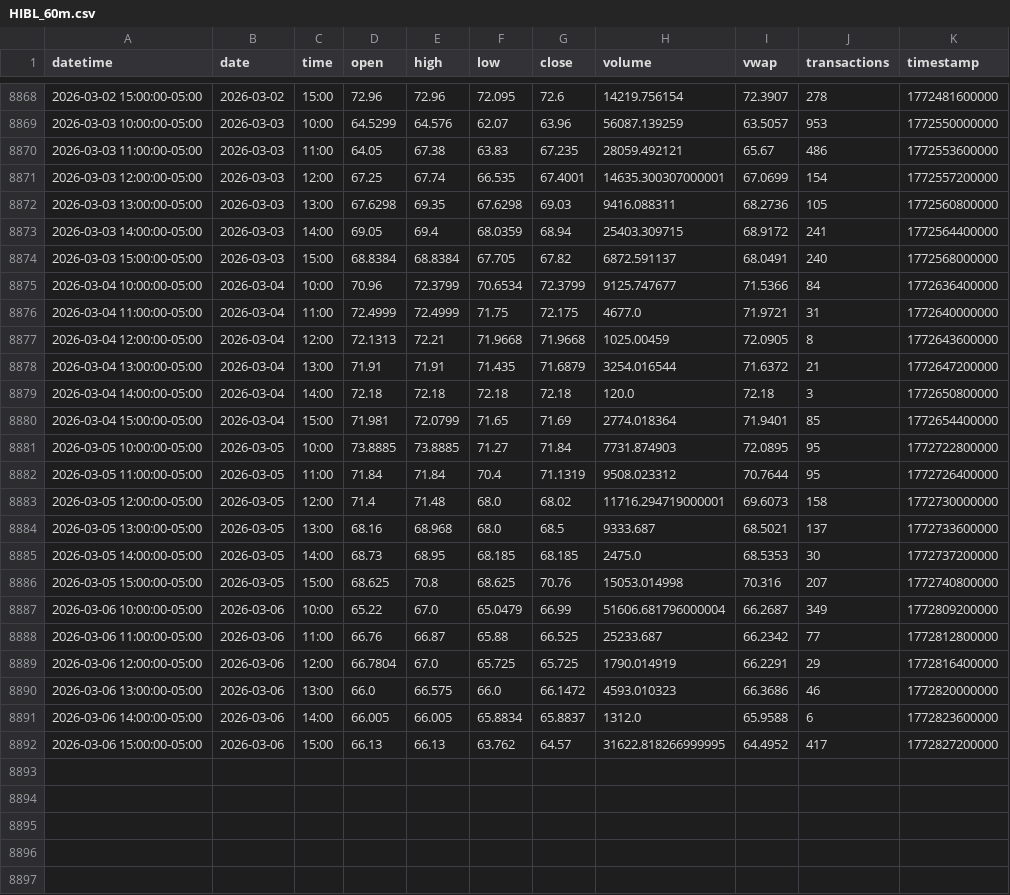
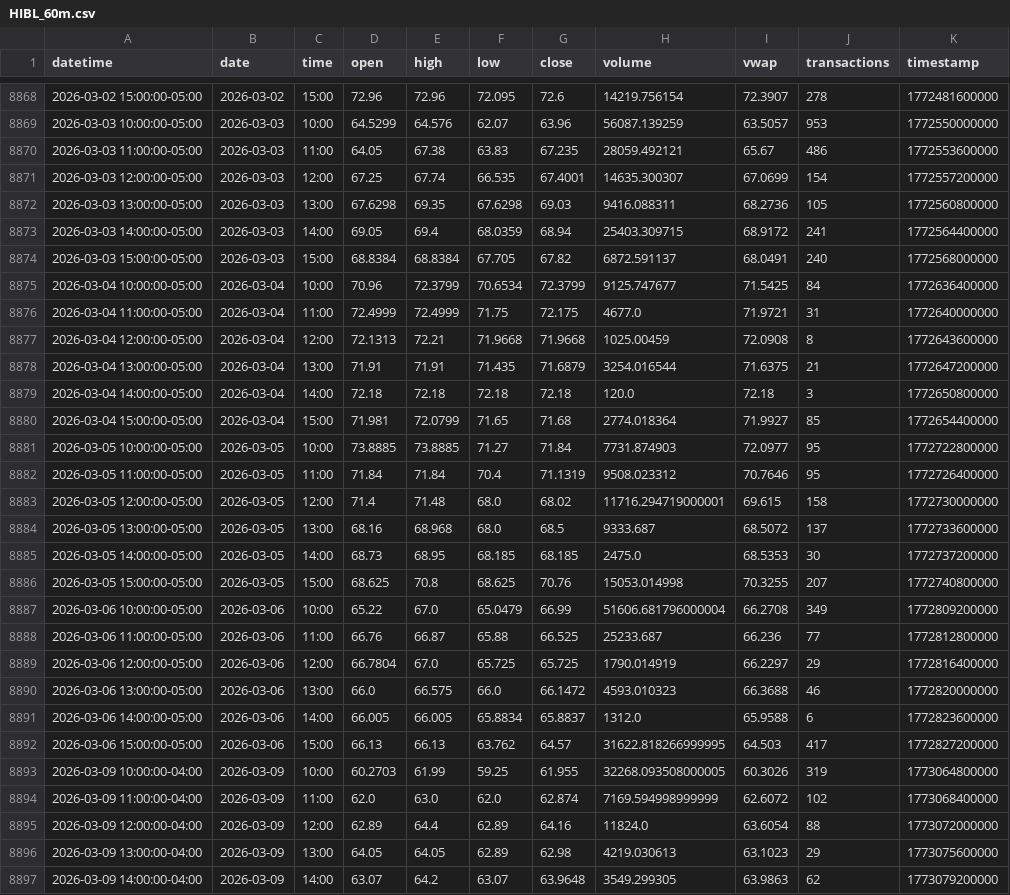
Before and after one commit to mjo156-ship-it/Market-Signals, a CSV file: data/polygon/HIBL_60m.csv, drawn as a sheet; only a part is shown, gaps mark what is left out; the diff covers the shown part only.

```diff
--- a/data/polygon/HIBL_60m.csv
+++ b/data/polygon/HIBL_60m.csv
@@ -8870,3 +8870,3 @@ datetime,date,time,open,high,low,close,volume,vwap,transactions,timestamp
 2026-03-03 11:00:00-05:00,2026-03-03,11:00,64.05,67.38,63.83,67.235,28059.492121,65.67,486,1772553600000
-2026-03-03 12:00:00-05:00,2026-03-03,12:00,67.25,67.74,66.535,67.4001,14635.300307000001,67.0699,154,1772557200000
+2026-03-03 12:00:00-05:00,2026-03-03,12:00,67.25,67.74,66.535,67.4001,14635.300307,67.0699,154,1772557200000
 2026-03-03 13:00:00-05:00,2026-03-03,13:00,67.6298,69.35,67.6298,69.03,9416.088311,68.2736,105,1772560800000
@@ -8874,19 +8874,24 @@ datetime,date,time,open,high,low,close,volume,vwap,transactions,timestamp
 2026-03-03 15:00:00-05:00,2026-03-03,15:00,68.8384,68.8384,67.705,67.82,6872.591137,68.0491,240,1772568000000
-2026-03-04 10:00:00-05:00,2026-03-04,10:00,70.96,72.3799,70.6534,72.3799,9125.747677,71.5366,84,1772636400000
+2026-03-04 10:00:00-05:00,2026-03-04,10:00,70.96,72.3799,70.6534,72.3799,9125.747677,71.5425,84,1772636400000
 2026-03-04 11:00:00-05:00,2026-03-04,11:00,72.4999,72.4999,71.75,72.175,4677.0,71.9721,31,1772640000000
-2026-03-04 12:00:00-05:00,2026-03-04,12:00,72.1313,72.21,71.9668,71.9668,1025.00459,72.0905,8,1772643600000
-2026-03-04 13:00:00-05:00,2026-03-04,13:00,71.91,71.91,71.435,71.6879,3254.016544,71.6372,21,1772647200000
+2026-03-04 12:00:00-05:00,2026-03-04,12:00,72.1313,72.21,71.9668,71.9668,1025.00459,72.0908,8,1772643600000
+2026-03-04 13:00:00-05:00,2026-03-04,13:00,71.91,71.91,71.435,71.6879,3254.016544,71.6375,21,1772647200000
 2026-03-04 14:00:00-05:00,2026-03-04,14:00,72.18,72.18,72.18,72.18,120.0,72.18,3,1772650800000
-2026-03-04 15:00:00-05:00,2026-03-04,15:00,71.981,72.0799,71.65,71.69,2774.018364,71.9401,85,1772654400000
-2026-03-05 10:00:00-05:00,2026-03-05,10:00,73.8885,73.8885,71.27,71.84,7731.874903,72.0895,95,1772722800000
-2026-03-05 11:00:00-05:00,2026-03-05,11:00,71.84,71.84,70.4,71.1319,9508.023312,70.7644,95,1772726400000
-2026-03-05 12:00:00-05:00,2026-03-05,12:00,71.4,71.48,68.0,68.02,11716.294719000001,69.6073,158,1772730000000
-2026-03-05 13:00:00-05:00,2026-03-05,13:00,68.16,68.968,68.0,68.5,9333.687,68.5021,137,1772733600000
+2026-03-04 15:00:00-05:00,2026-03-04,15:00,71.981,72.0799,71.65,71.68,2774.018364,71.9927,85,1772654400000
+2026-03-05 10:00:00-05:00,2026-03-05,10:00,73.8885,73.8885,71.27,71.84,7731.874903,72.0977,95,1772722800000
+2026-03-05 11:00:00-05:00,2026-03-05,11:00,71.84,71.84,70.4,71.1319,9508.023312,70.7646,95,1772726400000
+2026-03-05 12:00:00-05:00,2026-03-05,12:00,71.4,71.48,68.0,68.02,11716.294719000001,69.615,158,1772730000000
+2026-03-05 13:00:00-05:00,2026-03-05,13:00,68.16,68.968,68.0,68.5,9333.687,68.5072,137,1772733600000
 2026-03-05 14:00:00-05:00,2026-03-05,14:00,68.73,68.95,68.185,68.185,2475.0,68.5353,30,1772737200000
-2026-03-05 15:00:00-05:00,2026-03-05,15:00,68.625,70.8,68.625,70.76,15053.014998,70.316,207,1772740800000
-2026-03-06 10:00:00-05:00,2026-03-06,10:00,65.22,67.0,65.0479,66.99,51606.681796000004,66.2687,349,1772809200000
-2026-03-06 11:00:00-05:00,2026-03-06,11:00,66.76,66.87,65.88,66.525,25233.687,66.2342,77,1772812800000
-2026-03-06 12:00:00-05:00,2026-03-06,12:00,66.7804,67.0,65.725,65.725,1790.014919,66.2291,29,1772816400000
-2026-03-06 13:00:00-05:00,2026-03-06,13:00,66.0,66.575,66.0,66.1472,4593.010323,66.3686,46,1772820000000
+2026-03-05 15:00:00-05:00,2026-03-05,15:00,68.625,70.8,68.625,70.76,15053.014998,70.3255,207,1772740800000
+2026-03-06 10:00:00-05:00,2026-03-06,10:00,65.22,67.0,65.0479,66.99,51606.681796000004,66.2708,349,1772809200000
+2026-03-06 11:00:00-05:00,2026-03-06,11:00,66.76,66.87,65.88,66.525,25233.687,66.236,77,1772812800000
+2026-03-06 12:00:00-05:00,2026-03-06,12:00,66.7804,67.0,65.725,65.725,1790.014919,66.2297,29,1772816400000
+2026-03-06 13:00:00-05:00,2026-03-06,13:00,66.0,66.575,66.0,66.1472,4593.010323,66.3688,46,1772820000000
 2026-03-06 14:00:00-05:00,2026-03-06,14:00,66.005,66.005,65.8834,65.8837,1312.0,65.9588,6,1772823600000
-2026-03-06 15:00:00-05:00,2026-03-06,15:00,66.13,66.13,63.762,64.57,31622.818266999995,64.4952,417,1772827200000
+2026-03-06 15:00:00-05:00,2026-03-06,15:00,66.13,66.13,63.762,64.57,31622.818266999995,64.503,417,1772827200000
+2026-03-09 10:00:00-04:00,2026-03-09,10:00,60.2703,61.99,59.25,61.955,32268.093508000005,60.3026,319,1773064800000
+2026-03-09 11:00:00-04:00,2026-03-09,11:00,62.0,63.0,62.0,62.874,7169.594998999999,62.6072,102,1773068400000
+2026-03-09 12:00:00-04:00,2026-03-09,12:00,62.89,64.4,62.89,64.16,11824.0,63.6054,88,1773072000000
+2026-03-09 13:00:00-04:00,2026-03-09,13:00,64.05,64.05,62.89,62.98,4219.030613,63.1023,29,1773075600000
+2026-03-09 14:00:00-04:00,2026-03-09,14:00,63.07,64.2,63.07,63.9648,3549.299305,63.9863,62,1773079200000
```
Also changed, not shown: 1 added row elsewhere in this file, data/polygon/CTA_60m.csv, data/polygon/DBMF_60m.csv, 33 other files.
